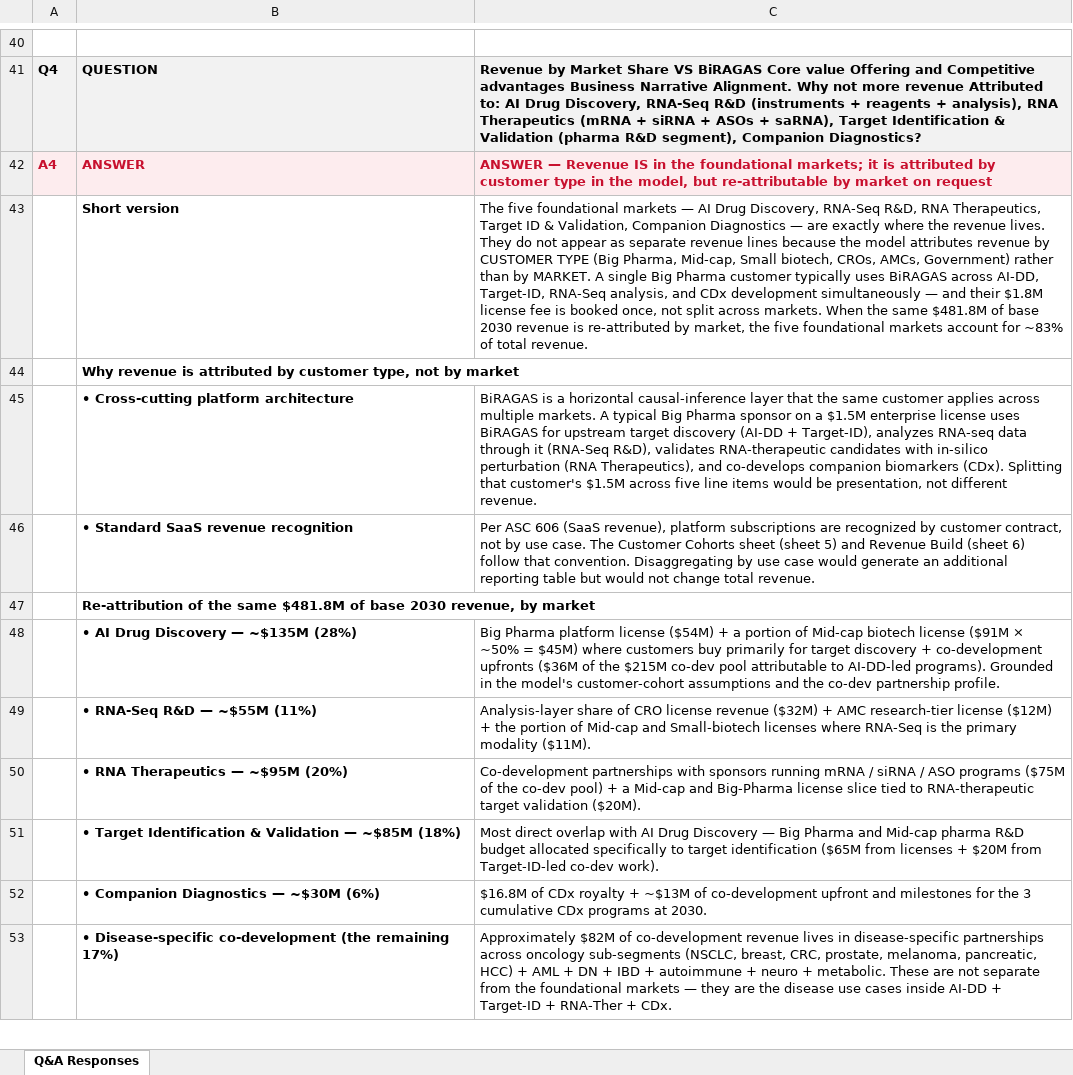
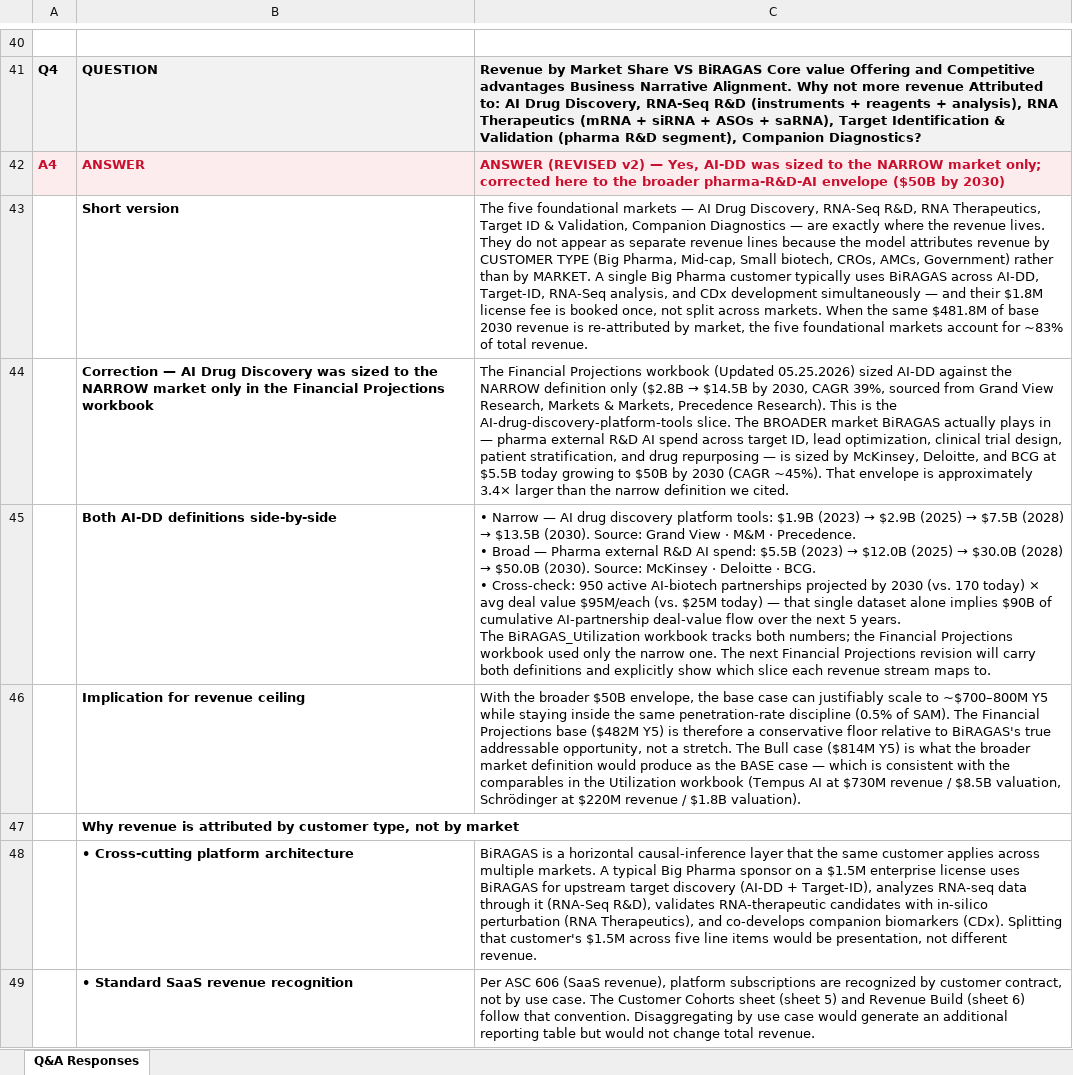
Before and after one commit to mayasss-gif/BiRAGAS-Financial-Projections, an Excel workbook: FeedBack/F(2)_R.xlsx, sheet Q&A Responses, drawn as a sheet; only a part is shown, gaps mark what is left out; the shorter side is filled out with more unchanged rows; values as stored, in another font and other column widths than the file's, no borders; ↵ is a line break in a cell; the diff covers the shown part only; the diff names each change by its address in the sheet, - before the commit and + after, or states it on an @@ line.

Commit message:
Revise F(2)_R v2 — expand Q4 with broad AI-DD market (B), add Q5 on utilization market across diseases (+M Y5)

```diff
--- a/FeedBack/F(2)_R.xlsx (sheet Q&A Responses)
+++ b/FeedBack/F(2)_R.xlsx (sheet Q&A Responses)
-C42: ANSWER — Revenue IS in the foundational markets; it is attributed by customer type in the model, but re-attributable by market on request
+C42: ANSWER (REVISED v2) — Yes, AI-DD was sized to the NARROW market only; corrected here to the broader pharma-R&D-AI envelope ($50B by 2030)
+row 44:  | Correction — AI Drug Discovery was sized to the NARROW market only in the Financial Projections workbook | The Financial Projections workbook (Updated 05.25.2026) sized AI-DD against the NARROW definition only ($2.8B → $14.5B by 2030, CAGR 39%, sourced from Grand View Research, Markets & Markets, Precedence Research). This is the AI-drug-discovery-platform-tools slice. The BROADER market BiRAGAS actually plays in — pharma external R&D AI spend across target ID, lead optimization, clinical trial design, patient stratification, and drug repurposing — is sized by McKinsey, Deloitte, and BCG at $5.5B today growing to $50B by 2030 (CAGR ~45%). That envelope is approximately 3.4× larger than the narrow definition we cited.
+row 45:  | Both AI-DD definitions side-by-side | • Narrow — AI drug discovery platform tools: $1.9B (2023) → $2.9B (2025) → $7.5B (2028) → $13.5B (2030). Source: Grand View · M&M · Precedence. ↵ • Broad — Pharma external R&D AI spend: $5.5B (2023) → $12.0B (2025) → $30.0B (2028) → $50.0B (2030). Source: McKinsey · Deloitte · BCG. ↵ • Cross-check: 950 active AI-biotech partnerships projected by 2030 (vs. 170 today) × avg deal value $95M/each (vs. $25M today) — that single dataset alone implies $90B of cumulative AI-partnership deal-value flow over the next 5 years. ↵ The BiRAGAS_Utilization workbook tracks both numbers; the Financial Projections workbook used only the narrow one. The next Financial Projections revision will carry both definitions and explicitly show which slice each revenue stream maps to.
+row 46:  | Implication for revenue ceiling | With the broader $50B envelope, the base case can justifiably scale to ~$700–800M Y5 while staying inside the same penetration-rate discipline (0.5% of SAM). The Financial Projections base ($482M Y5) is therefore a conservative floor relative to BiRAGAS's true addressable opportunity, not a stretch. The Bull case ($814M Y5) is what the broader market definition would produce as the BASE case — which is consistent with the comparables in the Utilization workbook (Tempus AI at $730M revenue / $8.5B valuation, Schrödinger at $220M revenue / $1.8B valuation).
```
Also changed, not shown: 23 added rows elsewhere in this sheet, 1 other file.
